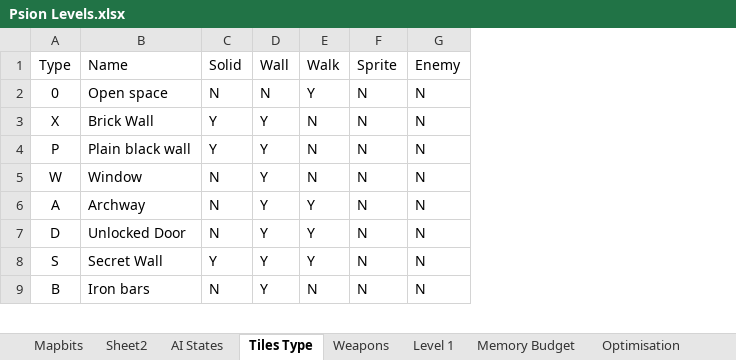
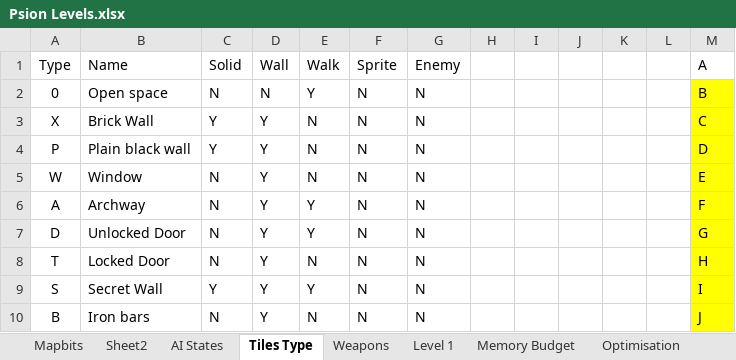
Before and after one commit to doomhack/psion3d, an Excel workbook: Psion Levels.xlsx, sheet Tiles Type, drawn as a sheet; only a part is shown; values as stored, in another font and other column widths than the file's, no borders; the diff covers the shown part only; the diff names each change by its address in the sheet, - before the commit and + after, or states it on an @@ line.

Commit message:
Fix wall gaps

```diff
--- a/Psion Levels.xlsx (sheet Tiles Type)
+++ b/Psion Levels.xlsx (sheet Tiles Type)
+column H, empty
+column I, empty
+column J, empty
+column K, empty
+column L, empty
+column M (A), rows 2-7: B | C | D | E | F | G; rows 9-10: I | J
+row 8: T | Locked Door | N | Y | N | N | N |  |  |  |  |  | H
```
Also changed, not shown: 20 added rows elsewhere in this sheet, sheet Mapbits, sheet Level 1, 30 other files.
